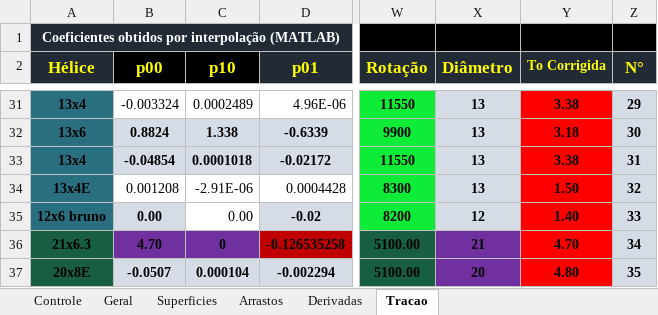
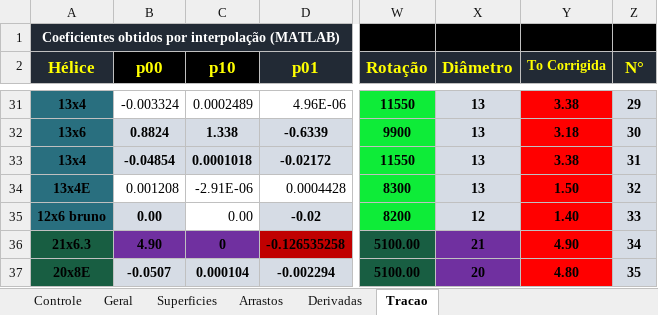
Before and after one commit to kuodrek/decolagem2022, an Excel workbook: edi_matlab/dinamicadados.xlsx, sheet Tracao, drawn as a sheet; only a part is shown, gaps mark what is left out; values as stored, in another font and other column widths than the file's, no borders; charts and pictures not drawn; the diff names each change by its address in the sheet, - before the commit and + after, or states it on an @@ line.

```diff
--- a/edi_matlab/dinamicadados.xlsx (sheet Tracao)
+++ b/edi_matlab/dinamicadados.xlsx (sheet Tracao)
-B36 (p00): 4.70
+B36 (p00): 4.90
-Y36 (To Corrigida): 4.70
+Y36 (To Corrigida): 4.90
```
Also changed, not shown: sheet Arrastos, sheet Derivadas, sheet Controle, sheet Superficies, 3 other files.
